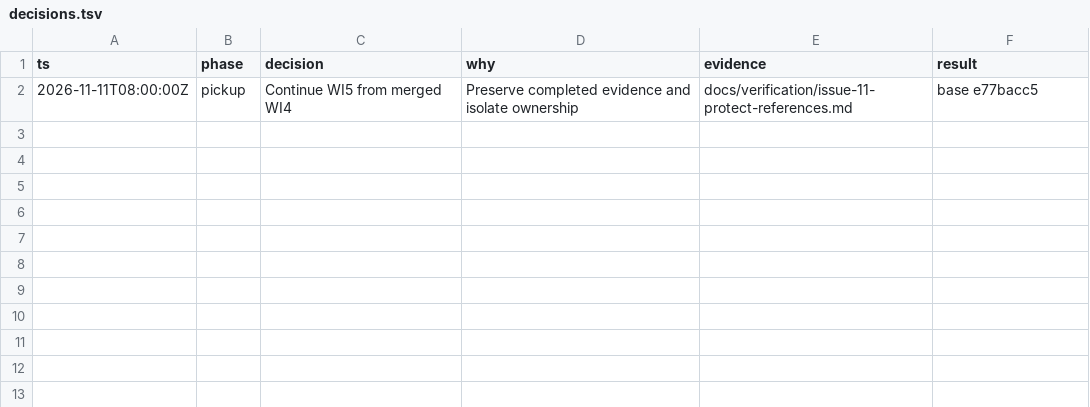
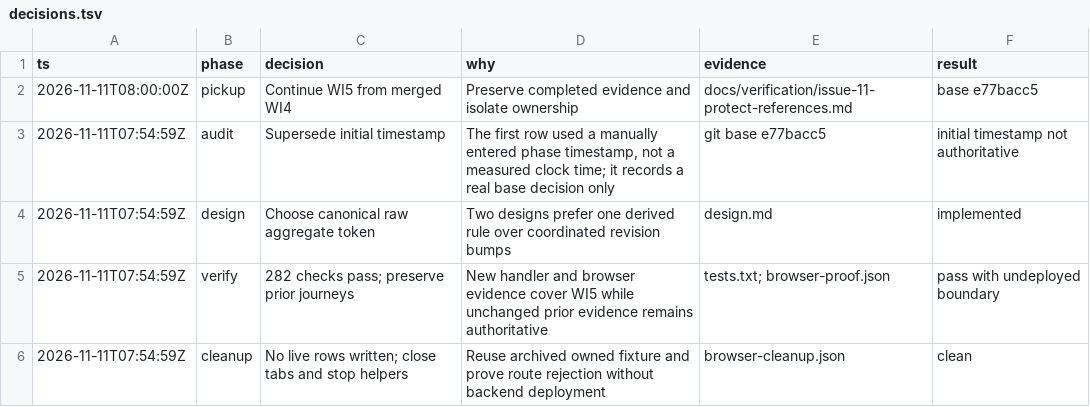
Before and after one commit to hasififwat/hasififwat-mkm-quotation-management-system, a TSV file: docs/verification/issue-11-stale-edits/decisions.tsv, drawn as a sheet.

Commit message:
docs(packages): record stale-edit proof and rollout boundary

```diff
--- a/docs/verification/issue-11-stale-edits/decisions.tsv
+++ b/docs/verification/issue-11-stale-edits/decisions.tsv
@@ -2 +2,5 @@ ts	phase	decision	why	evidence	result
 2026-11-11T08:00:00Z	pickup	Continue WI5 from merged WI4	Preserve completed evidence and isolate ownership	docs/verification/issue-11-protect-references.md	base e77bacc5
+2026-11-11T07:54:59Z	audit	Supersede initial timestamp	The first row used a manually entered phase timestamp, not a measured clock time; it records a real base decision only	git base e77bacc5	initial timestamp not authoritative
+2026-11-11T07:54:59Z	design	Choose canonical raw aggregate token	Two designs prefer one derived rule over coordinated revision bumps	design.md	implemented
+2026-11-11T07:54:59Z	verify	282 checks pass; preserve prior journeys	New handler and browser evidence cover WI5 while unchanged prior evidence remains authoritative	tests.txt; browser-proof.json	pass with undeployed boundary
+2026-11-11T07:54:59Z	cleanup	No live rows written; close tabs and stop helpers	Reuse archived owned fixture and prove route rejection without backend deployment	browser-cleanup.json	clean
```
Also changed, not shown: 8 other files.
